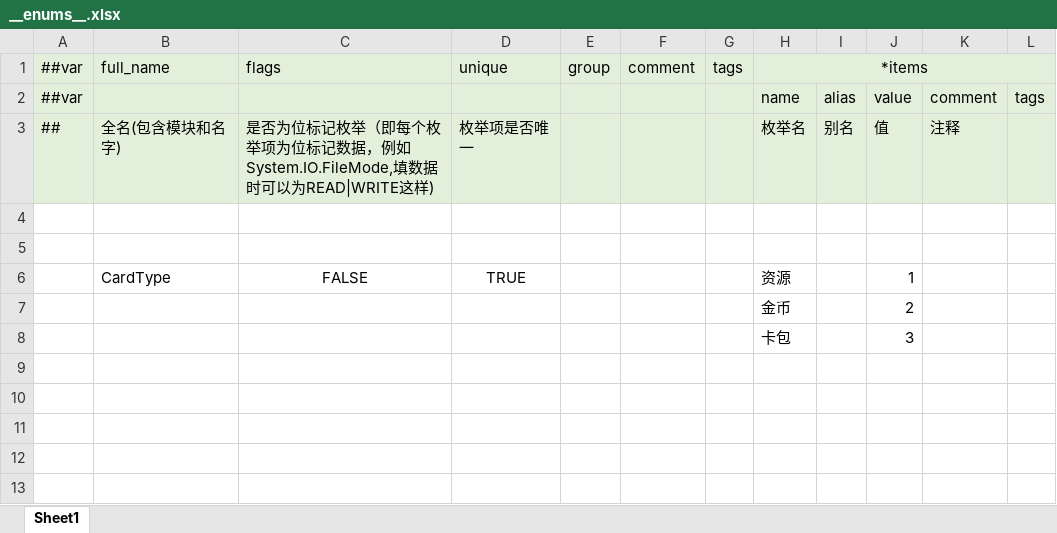
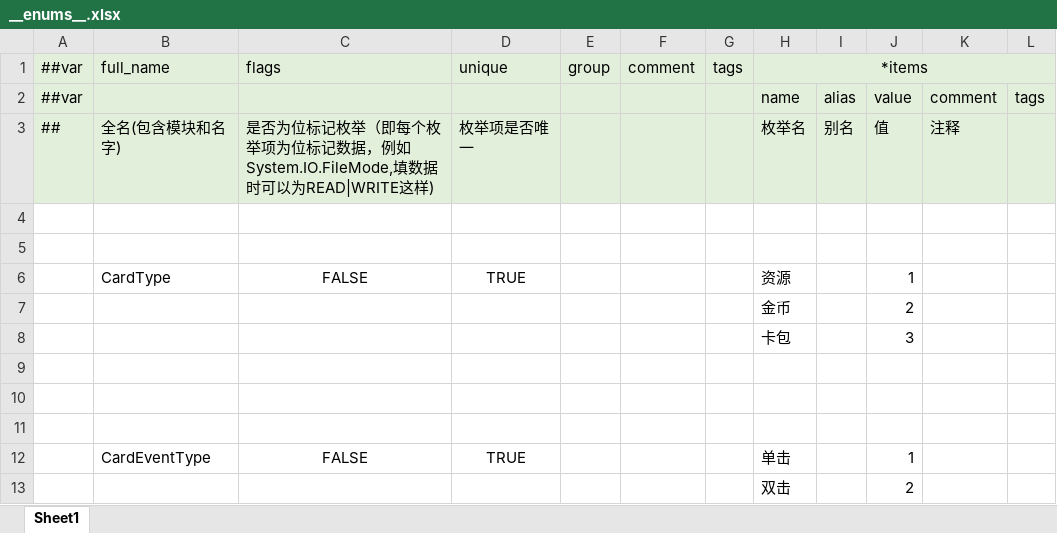
Before and after one commit to inmate0624/2025Taptap, an Excel workbook: Config/Datas/__enums__.xlsx, sheet Sheet1, drawn as a sheet; values as stored, in another font and other column widths than the file's, no borders; the diff names each change by its address in the sheet, - before the commit and + after, or states it on an @@ line.

```diff
--- a/Config/Datas/__enums__.xlsx (sheet Sheet1)
+++ b/Config/Datas/__enums__.xlsx (sheet Sheet1)
+row 9: (empty)
+row 10: (empty)
+row 11: (empty)
+row 12:  | CardEventType | FALSE | TRUE |  |  |  | 单击 |  | 1
+row 13:  |  |  |  |  |  |  | 双击 |  | 2
```
Also changed, not shown: Config/Datas/__beans__.xlsx, 26 other files.
